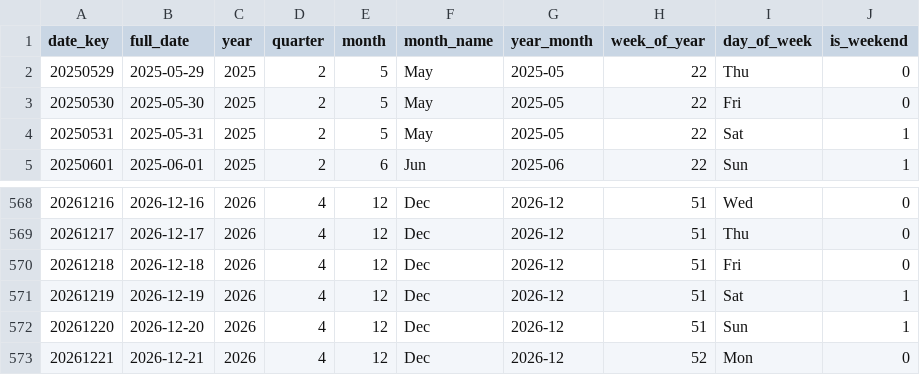
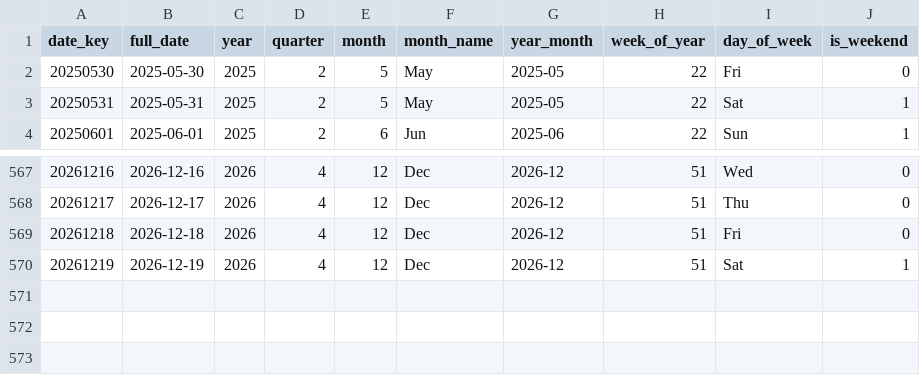
Before and after one commit to shivesh122/supply-chain-risk-analytics, a CSV file: exports/dim_date.csv, drawn as a sheet; only a part is shown, gaps mark what is left out.

```diff
--- a/exports/dim_date.csv
+++ b/exports/dim_date.csv
@@ -1,3 +1,2 @@
 date_key,full_date,year,quarter,month,month_name,year_month,week_of_year,day_of_week,is_weekend
-20250529,2025-05-29,2025,2,5,May,2025-05,22,Thu,0
 20250530,2025-05-30,2025,2,5,May,2025-05,22,Fri,0
@@ -571,3 +570 @@ date_key,full_date,year,quarter,month,month_name,year_month,week_of_year,day_of_
 20261219,2026-12-19,2026,4,12,Dec,2026-12,51,Sat,1
-20261220,2026-12-20,2026,4,12,Dec,2026-12,51,Sun,1
-20261221,2026-12-21,2026,4,12,Dec,2026-12,52,Mon,0
```
Also changed, not shown: 5 other files.
